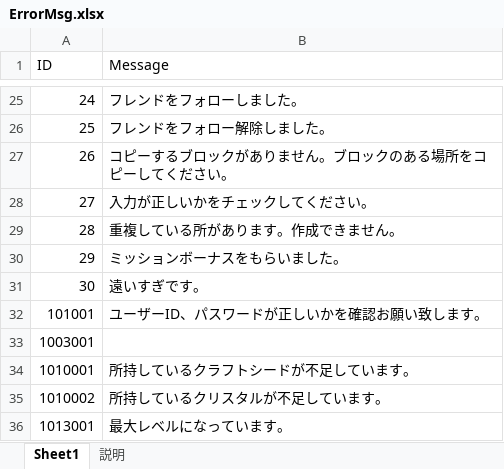
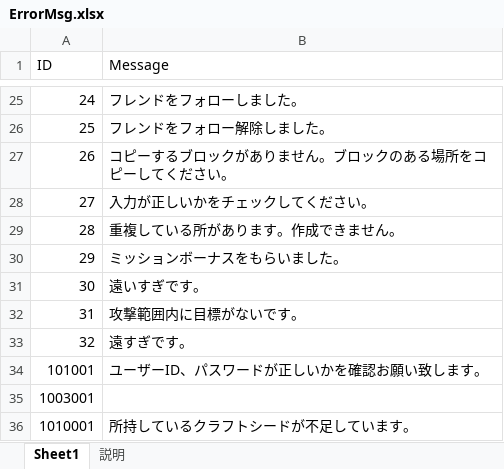
Before and after one commit to jobcrowngame/CraftStory, an Excel workbook: Config/Excel/ErrorMsg.xlsx, sheet Sheet1, drawn as a sheet; only a part is shown, gaps mark what is left out; the shorter side is filled out with more unchanged rows; values as stored, in another font and other column widths than the file's, no borders; table styles not drawn; the diff names each change by its address in the sheet, - before the commit and + after, or states it on an @@ line.

```diff
--- a/Config/Excel/ErrorMsg.xlsx (sheet Sheet1)
+++ b/Config/Excel/ErrorMsg.xlsx (sheet Sheet1)
+row 32: 31 | 攻撃範囲内に目標がないです。
+row 33: 32 | 遠すぎです。
```
Also changed, not shown: Config/Excel/Character.xlsx, Config/Excel/CharacterGenerated.xlsx, 49 other files.
